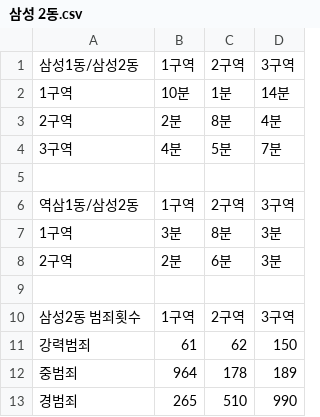
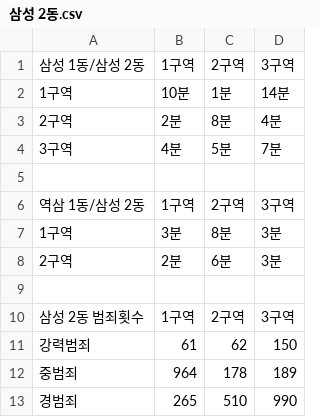
Before and after one commit to youmeanit/algorithm_crime, a CSV file: 삼성 2동.csv, drawn as a sheet.

```diff
--- a/삼성 2동.csv
+++ b/삼성 2동.csv
@@ -1,2 +1,2 @@
-삼성1동/삼성2동,1구역,2구역,3구역
+삼성 1동/삼성 2동,1구역,2구역,3구역
 1구역,10분,1분,14분
@@ -5,3 +5,3 @@
 ,,,
-역삼1동/삼성2동,1구역,2구역,3구역
+역삼 1동/삼성 2동,1구역,2구역,3구역
 1구역,3분,8분,3분
@@ -9,3 +9,3 @@
 ,,,
-삼성2동 범죄횟수,1구역,2구역,3구역
+삼성 2동 범죄횟수,1구역,2구역,3구역
 강력범죄,61,62,150
```
Also changed, not shown: 논현 1동.csv, 논현 2동.csv, 3 other files.
